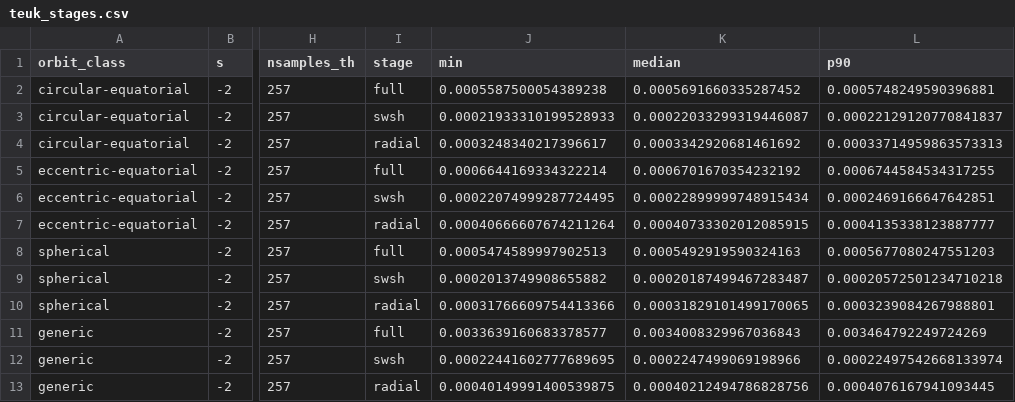
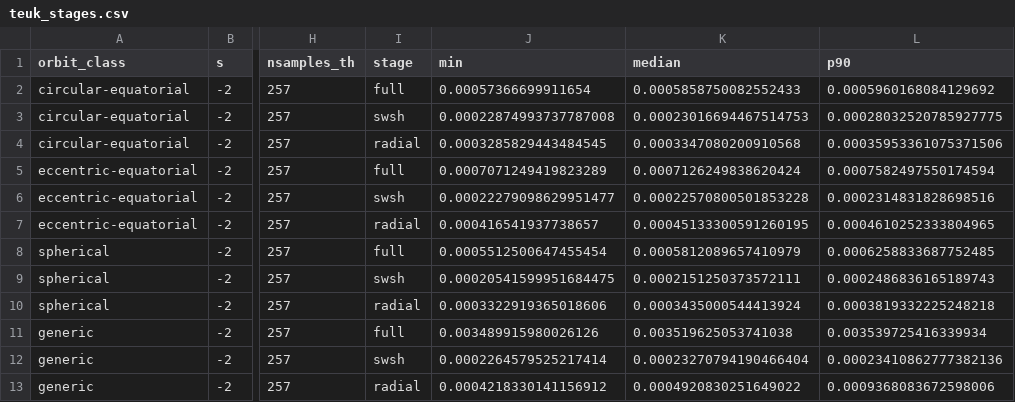
Before and after one commit to znasipak/pybhpt, a CSV file: benchmarks/data/teuk_stages.csv, drawn as a sheet; only a part is shown, gaps mark what is left out; the diff names each change by its address in the sheet, - before the commit and + after, or states it on an @@ line.

```diff
--- a/benchmarks/data/teuk_stages.csv
+++ b/benchmarks/data/teuk_stages.csv
-J2 (min): 0.0005587500054389238
+J2 (min): 0.00057366699911654
-K2 (median): 0.0005691660335287452
+K2 (median): 0.0005858750082552433
-L2 (p90): 0.0005748249590396881
+L2 (p90): 0.0005960168084129692
-J3 (min): 0.00021933310199528933
+J3 (min): 0.00022874993737787008
-K3 (median): 0.00022033299319446087
+K3 (median): 0.00023016694467514753
-L3 (p90): 0.00022129120770841837
+L3 (p90): 0.00028032520785927775
-J4 (min): 0.0003248340217396617
+J4 (min): 0.0003285829443484545
-K4 (median): 0.0003342920681461692
+K4 (median): 0.0003347080200910568
-L4 (p90): 0.00033714959863573313
+L4 (p90): 0.00035953361075371506
-J5 (min): 0.0006644169334322214
+J5 (min): 0.0007071249419823289
-K5 (median): 0.0006701670354232192
+K5 (median): 0.0007126249838620424
-L5 (p90): 0.0006744584534317255
+L5 (p90): 0.0007582497550174594
-J6 (min): 0.00022074999287724495
+J6 (min): 0.00022279098629951477
-K6 (median): 0.00022899999748915434
+K6 (median): 0.00022570800501853228
-L6 (p90): 0.0002469166647642851
+L6 (p90): 0.0002314831828698516
-J7 (min): 0.00040666607674211264
+J7 (min): 0.000416541937738657
-K7 (median): 0.00040733302012085915
+K7 (median): 0.00045133300591260195
-L7 (p90): 0.0004135338123887777
+L7 (p90): 0.0004610252333804965
-J8 (min): 0.0005474589997902513
+J8 (min): 0.0005512500647455454
-K8 (median): 0.0005492919590324163
+K8 (median): 0.0005812089657410979
-L8 (p90): 0.0005677080247551203
+L8 (p90): 0.0006258833687752485
-J9 (min): 0.0002013749908655882
+J9 (min): 0.00020541599951684475
-K9 (median): 0.00020187499467283487
+K9 (median): 0.0002151250373572111
-L9 (p90): 0.00020572501234710218
+L9 (p90): 0.0002486836165189743
-J10 (min): 0.00031766609754413366
+J10 (min): 0.0003322919365018606
-K10 (median): 0.00031829101499170065
+K10 (median): 0.0003435000544413924
-L10 (p90): 0.0003239084267988801
+L10 (p90): 0.0003819332225248218
-J11 (min): 0.0033639160683378577
+J11 (min): 0.003489915980026126
-K11 (median): 0.0034008329967036843
+K11 (median): 0.003519625053741038
-L11 (p90): 0.003464792249724269
+L11 (p90): 0.003539725416339934
-J12 (min): 0.00022441602777689695
+J12 (min): 0.0002264579525217414
-K12 (median): 0.0002247499069198966
+K12 (median): 0.00023270794190466404
-L12 (p90): 0.00022497542668133974
+L12 (p90): 0.00023410862777382136
-J13 (min): 0.00040149991400539875
+J13 (min): 0.0004218330141156912
-K13 (median): 0.00040212494786828756
+K13 (median): 0.0004920830251649022
-L13 (p90): 0.0004076167941093445
+L13 (p90): 0.0009368083672598006
```
Also changed, not shown: benchmarks/data/teuk_aggregate.csv, 3 other files.
